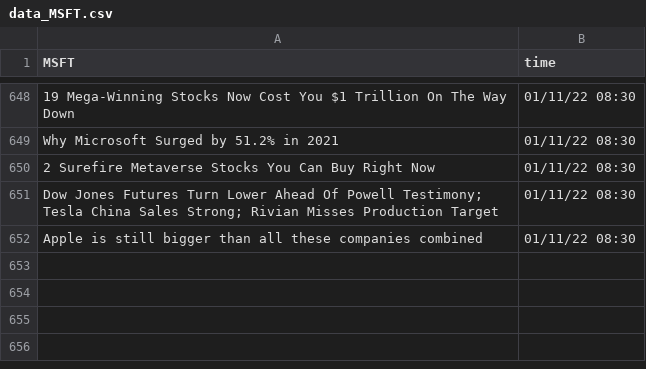
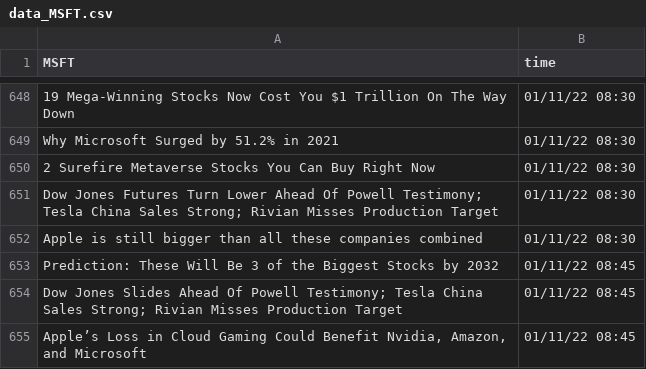
Before and after one commit to SophieLiuYQ/HeterogeneousComputing, a CSV file: data_MSFT.csv, drawn as a sheet; only a part is shown, gaps mark what is left out; the diff names each change by its address in the sheet, - before the commit and + after, or states it on an @@ line.

```diff
--- a/data_MSFT.csv
+++ b/data_MSFT.csv
+row 653: Prediction: These Will Be 3 of the Biggest Stocks by 2032 | 01/11/22 08:45
+row 654: Dow Jones Slides Ahead Of Powell Testimony; Tesla China Sales Strong; Rivian Misses Production Target | 01/11/22 08:45
+row 655: Apple’s Loss in Cloud Gaming Could Benefit Nvidia, Amazon, and Microsoft | 01/11/22 08:45
```
Also changed, not shown: data_AAPL.csv, data_FB.csv, 9 other files.
